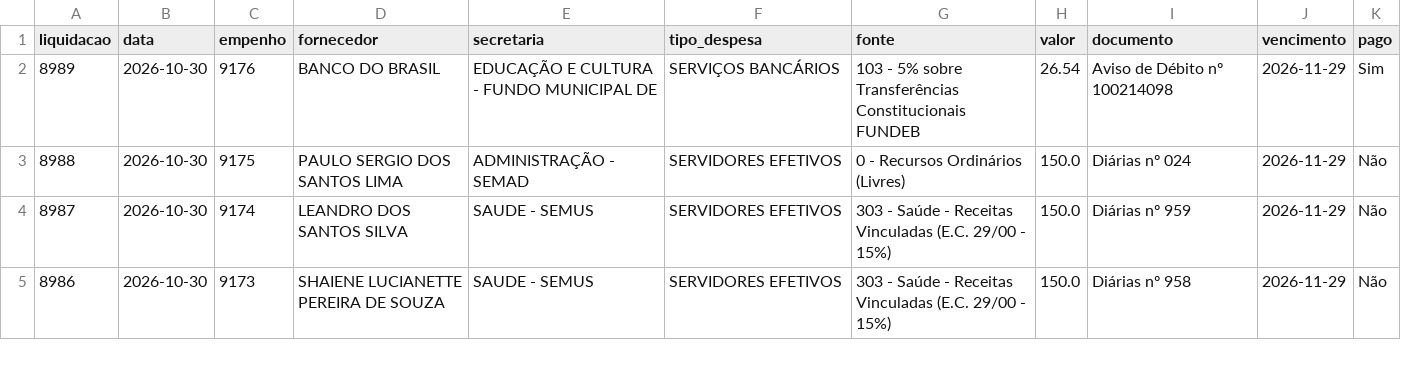
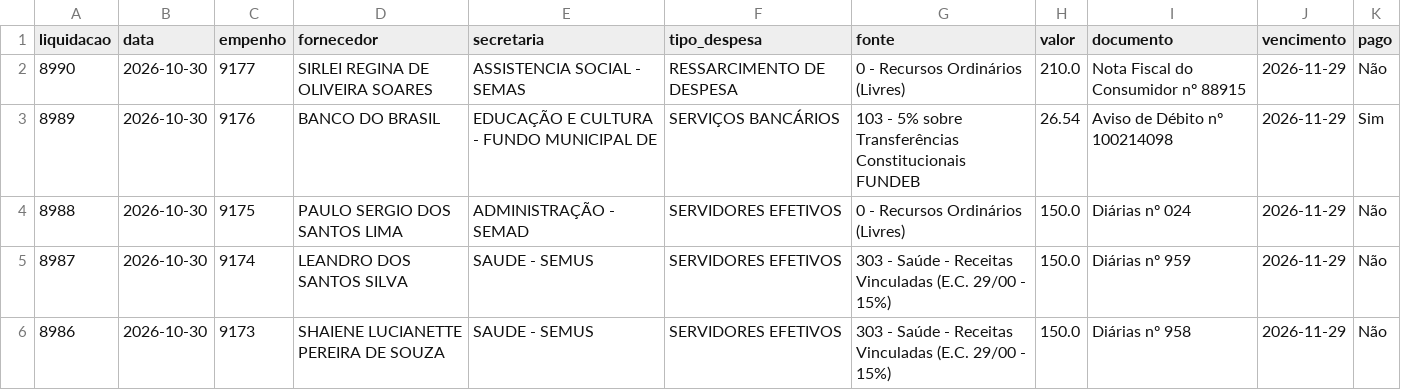
Before and after one commit to vagnerims2/painel-leopolis, a CSV file: data/liquidacoes.csv, drawn as a sheet; only a part is shown; the diff names each change by its address in the sheet, - before the commit and + after, or states it on an @@ line.

```diff
--- a/data/liquidacoes.csv
+++ b/data/liquidacoes.csv
+row 2: 8990 | 2026-10-30 | 9177 | SIRLEI REGINA DE OLIVEIRA SOARES | ASSISTENCIA SOCIAL - SEMAS | RESSARCIMENTO DE DESPESA | 0 - Recursos Ordinários (Livres) | 210.0 | Nota Fiscal do Consumidor nº 88915 | 2026-11-29 | Não
```
Also changed, not shown: data/dotacoes.csv, data/movimento.csv, 8 other files.
